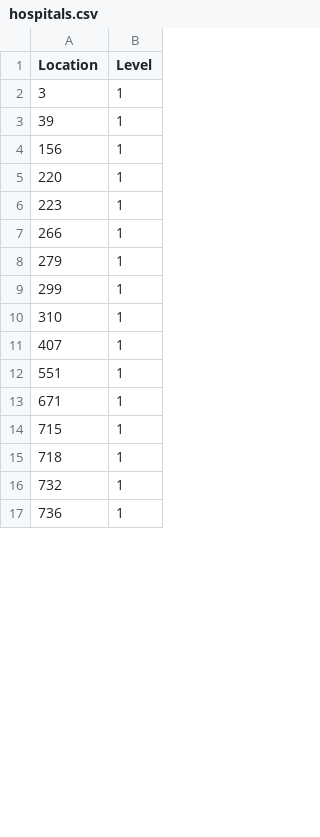
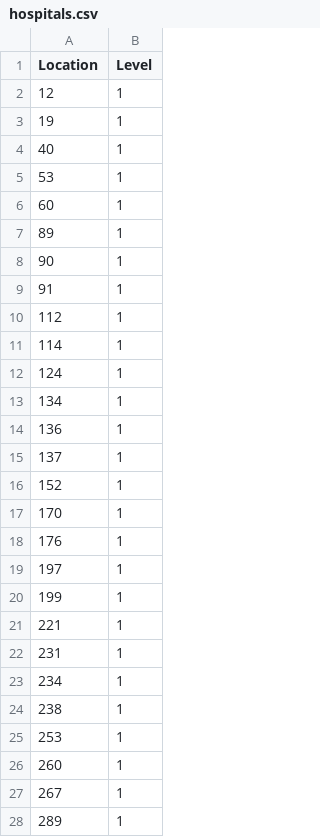
Before and after one commit to 3000dust/Intro-to-OR, a CSV file: Results/Scenario_3/hospitals.csv, drawn as a sheet; only a part is shown; the shorter side is filled out with more unchanged rows; the diff covers the shown part only.

Commit message:
Final Update on parameter, constraint and results

```diff
--- a/Results/Scenario_3/hospitals.csv
+++ b/Results/Scenario_3/hospitals.csv
@@ -1,16 +1,28 @@
 Location,Level
-3,1
-39,1
-156,1
-220,1
-223,1
-266,1
-279,1
-299,1
-310,1
-407,1
-551,1
-671,1
-715,1
-718,1
-732,1
+12,1
+19,1
+40,1
+53,1
+60,1
+89,1
+90,1
+91,1
+112,1
+114,1
+124,1
+134,1
+136,1
+137,1
+152,1
+170,1
+176,1
+197,1
+199,1
+221,1
+231,1
+234,1
+238,1
+253,1
+260,1
+267,1
+289,1
```
Also changed, not shown: 36 added rows, 20 removed rows and 23 edited cells elsewhere in this file, Results/Scenario_2/hospitals.csv, 12 other files.
